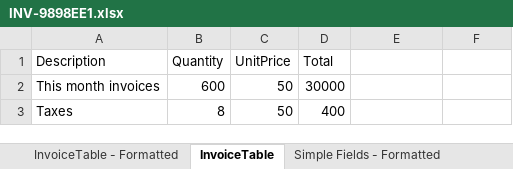
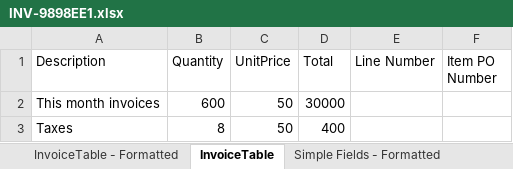
Before and after one commit to gkrishnasai16/Invoice-Processing, an Excel workbook: output/INV-9898EE1.xlsx, sheet InvoiceTable, drawn as a sheet; values as stored, in another font and other column widths than the file's, no borders; the diff names each change by its address in the sheet, - before the commit and + after, or states it on an @@ line.

```diff
--- a/output/INV-9898EE1.xlsx (sheet InvoiceTable)
+++ b/output/INV-9898EE1.xlsx (sheet InvoiceTable)
-E1: (empty)
+E1: Line Number
-F1: (empty)
+F1: Item PO Number
```
Also changed, not shown: sheet Simple Fields, sheet Simple Fields - Formatted, sheet InvoiceTable - Formatted, output/INV-9576E2.xlsx, 22 other files.
